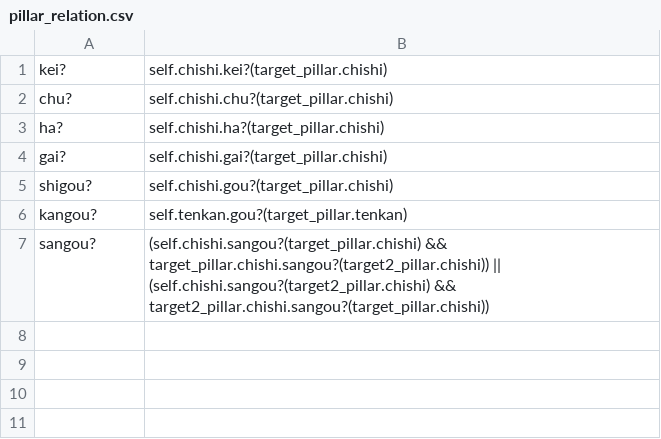
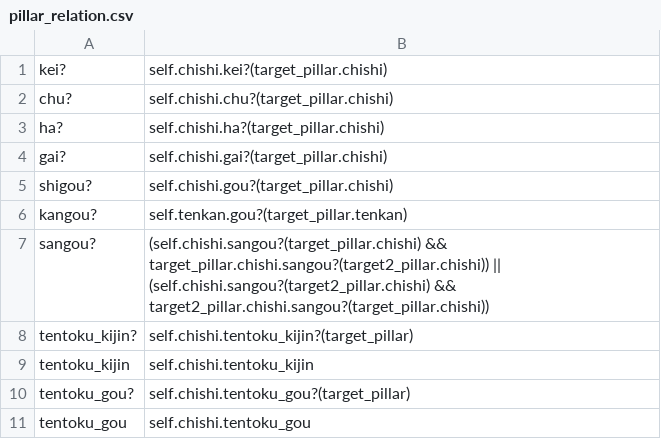
Before and after one commit to MnrUchida/sichusuimei, a CSV file: db/seeds/pillar_relation.csv, drawn as a sheet.

```diff
--- a/db/seeds/pillar_relation.csv
+++ b/db/seeds/pillar_relation.csv
@@ -7 +7,5 @@ kangou?,"self.tenkan.gou?(target_pillar.tenkan)"
 sangou?,"(self.chishi.sangou?(target_pillar.chishi) && target_pillar.chishi.sangou?(target2_pillar.chishi)) || (self.chishi.sangou?(target2_pillar.chishi) && target2_pillar.chishi.sangou?(target_pillar.chishi))"
+tentoku_kijin?,"self.chishi.tentoku_kijin?(target_pillar)"
+tentoku_kijin,"self.chishi.tentoku_kijin"
+tentoku_gou?,"self.chishi.tentoku_gou?(target_pillar)"
+tentoku_gou,"self.chishi.tentoku_gou"
```
Also changed, not shown: db/seeds/pillar_relation_pillar.csv, db/seeds/relation.csv, 11 other files.
